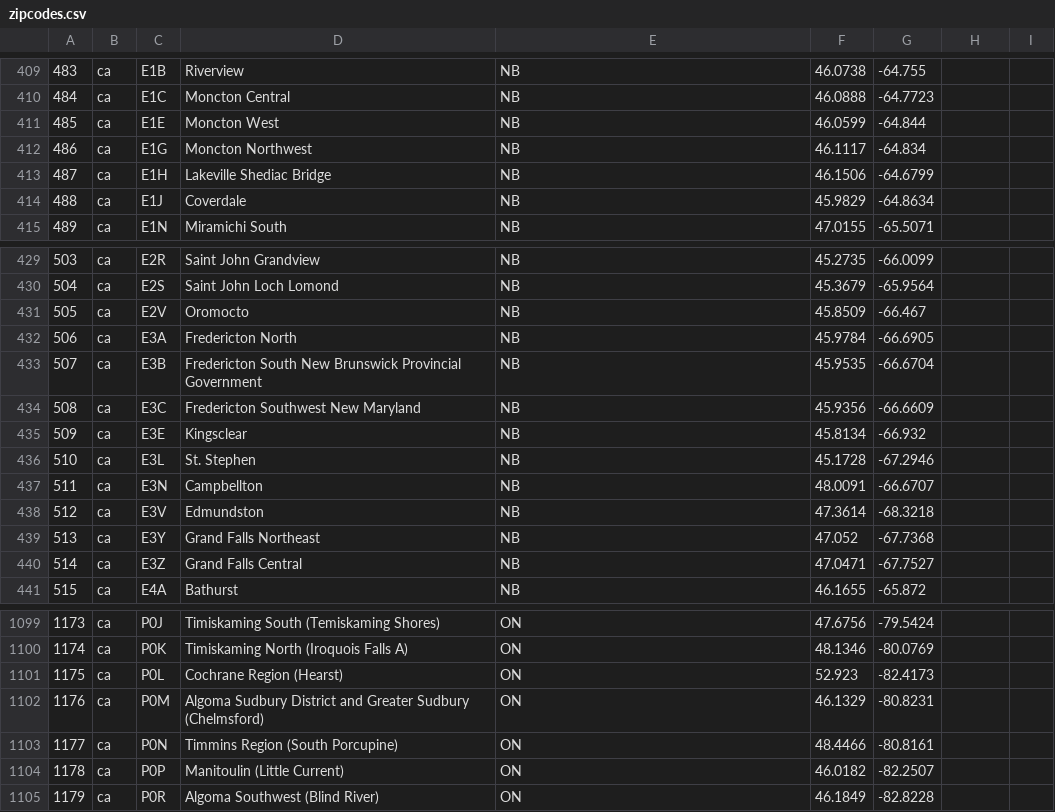
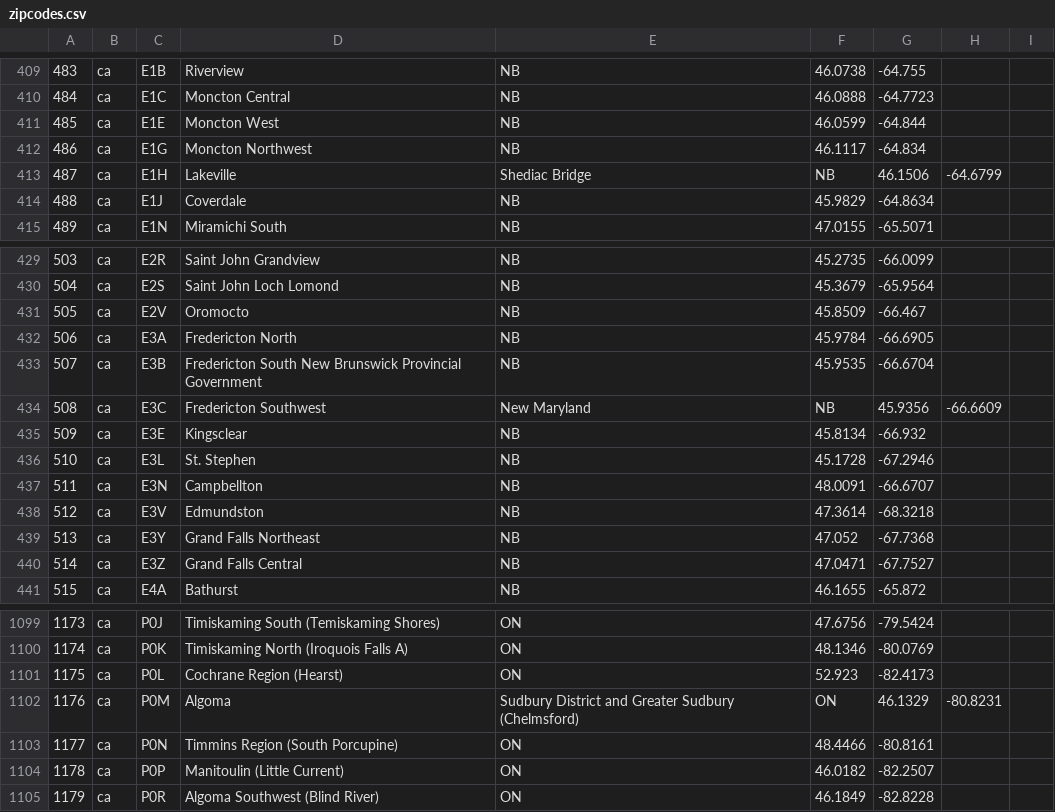
Before and after one commit to Steev3n/postal-code-assignment-1, a CSV file: app/src/main/resources/csv/zipcodes.csv, drawn as a sheet; only a part is shown, gaps mark what is left out; the diff covers the shown part only.

```diff
--- a/app/src/main/resources/csv/zipcodes.csv
+++ b/app/src/main/resources/csv/zipcodes.csv
@@ -412,3 +412,3 @@
 486,ca,E1G,Moncton Northwest,NB,46.1117,-64.834
-487,ca,E1H,Lakeville  Shediac Bridge,NB,46.1506,-64.6799
+487,ca,E1H,Lakeville, Shediac Bridge,NB,46.1506,-64.6799
 488,ca,E1J,Coverdale,NB,45.9829,-64.8634
@@ -433,3 +433,3 @@
 507,ca,E3B,Fredericton South New Brunswick Provincial Government,NB,45.9535,-66.6704
-508,ca,E3C,Fredericton Southwest New Maryland,NB,45.9356,-66.6609
+508,ca,E3C,Fredericton Southwest, New Maryland,NB,45.9356,-66.6609
 509,ca,E3E,Kingsclear,NB,45.8134,-66.932
@@ -1101,3 +1101,3 @@
 1175,ca,P0L,Cochrane Region (Hearst),ON,52.923,-82.4173
-1176,ca,P0M,Algoma Sudbury District and Greater Sudbury (Chelmsford),ON,46.1329,-80.8231
+1176,ca,P0M,Algoma, Sudbury District and Greater Sudbury (Chelmsford),ON,46.1329,-80.8231
 1177,ca,P0N,Timmins Region (South Porcupine),ON,48.4466,-80.8161
```
Also changed, not shown: 32 edited cells elsewhere in this file, 4 other files.
